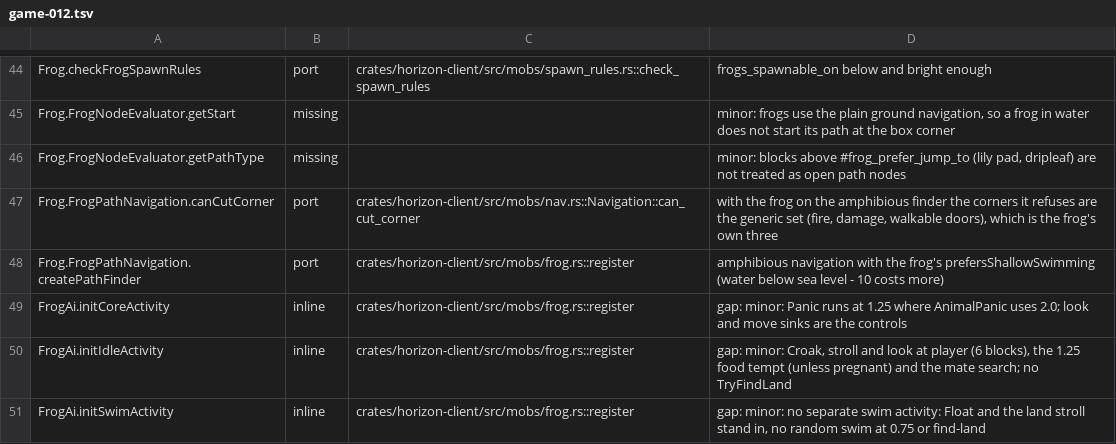
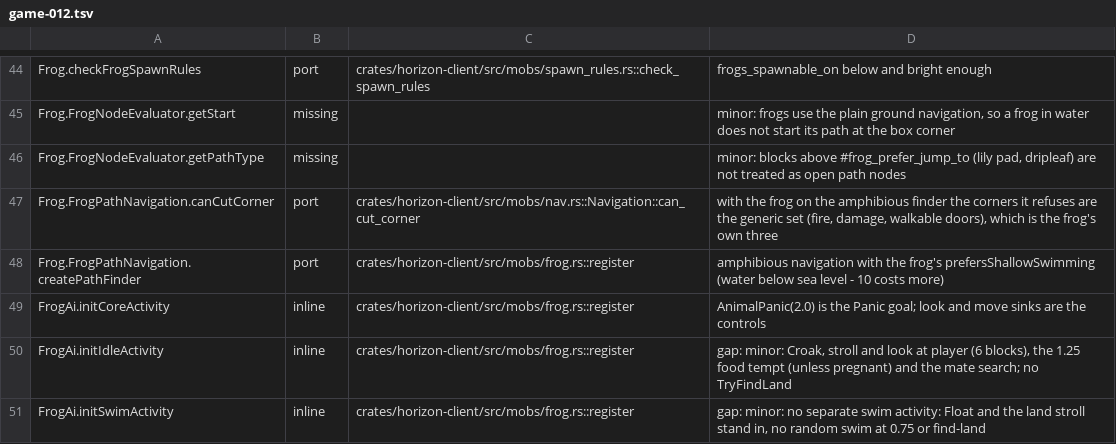
Before and after one commit to heyskylo/horizon-ios, a TSV file: tools/port_map/game-012.tsv, drawn as a sheet; only a part is shown, gaps mark what is left out.

Commit message:
port_map: the FrogAi.initCoreActivity panic gap is closed

```diff
--- a/tools/port_map/game-012.tsv
+++ b/tools/port_map/game-012.tsv
@@ -48,3 +48,3 @@ Frog.FrogPathNavigation.canCutCorner	port	crates/horizon-client/src/mobs/nav.rs:
 Frog.FrogPathNavigation.createPathFinder	port	crates/horizon-client/src/mobs/frog.rs::register	amphibious navigation with the frog's prefersShallowSwimming (water below sea level - 10 costs more)
-FrogAi.initCoreActivity	inline	crates/horizon-client/src/mobs/frog.rs::register	gap: minor: Panic runs at 1.25 where AnimalPanic uses 2.0; look and move sinks are the controls
+FrogAi.initCoreActivity	inline	crates/horizon-client/src/mobs/frog.rs::register	AnimalPanic(2.0) is the Panic goal; look and move sinks are the controls
 FrogAi.initIdleActivity	inline	crates/horizon-client/src/mobs/frog.rs::register	gap: minor: Croak, stroll and look at player (6 blocks), the 1.25 food tempt (unless pregnant) and the mate search; no TryFindLand
```
